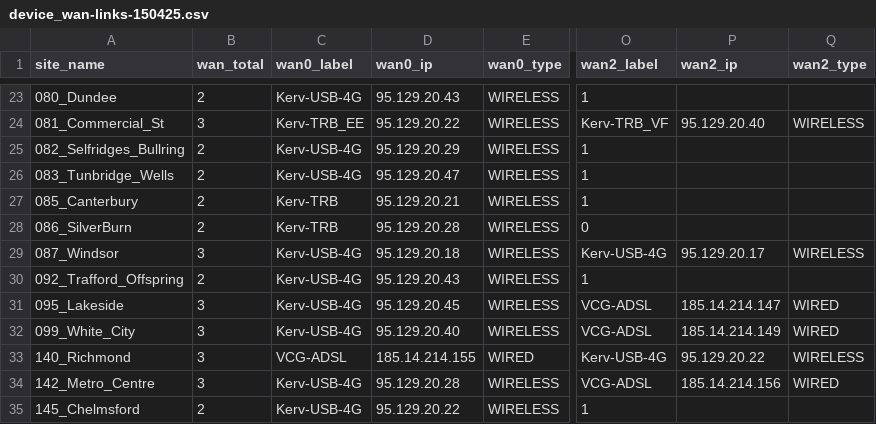
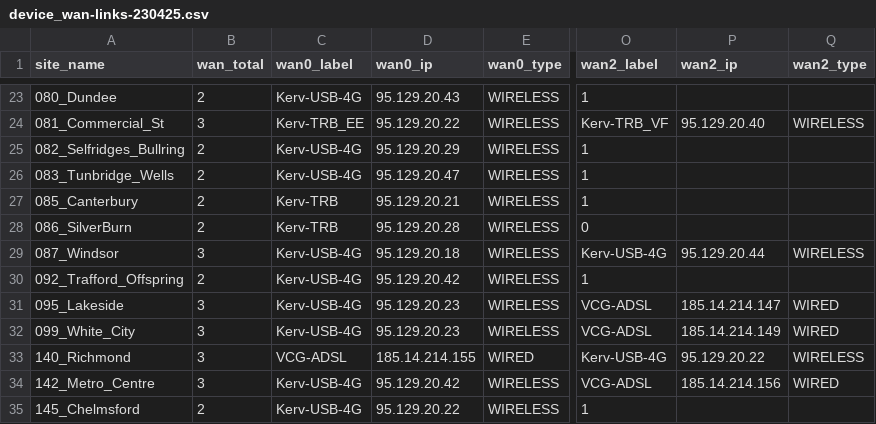
Before and after one commit to Steve-McGarry/legacy, a CSV file: SimPro/output/device_wan-links-230425.csv (was SimPro/output/device_wan-links-150425.csv), drawn as a sheet; only a part is shown, gaps mark what is left out; the diff covers the shown part only; the diff names each change by its address in the sheet, - before the commit and + after, or states it on an @@ line.

```diff
--- a/SimPro/output/device_wan-links-150425.csv
+++ b/SimPro/output/device_wan-links-230425.csv
-P29 (wan2_ip): 95.129.20.17
+P29 (wan2_ip): 95.129.20.44
-D30 (wan0_ip): 95.129.20.43
+D30 (wan0_ip): 95.129.20.42
-D31 (wan0_ip): 95.129.20.45
+D31 (wan0_ip): 95.129.20.23
-D32 (wan0_ip): 95.129.20.40
+D32 (wan0_ip): 95.129.20.23
-D34 (wan0_ip): 95.129.20.28
+D34 (wan0_ip): 95.129.20.42
```
Also changed, not shown: 75 edited cells elsewhere in this file, 11 other files.
